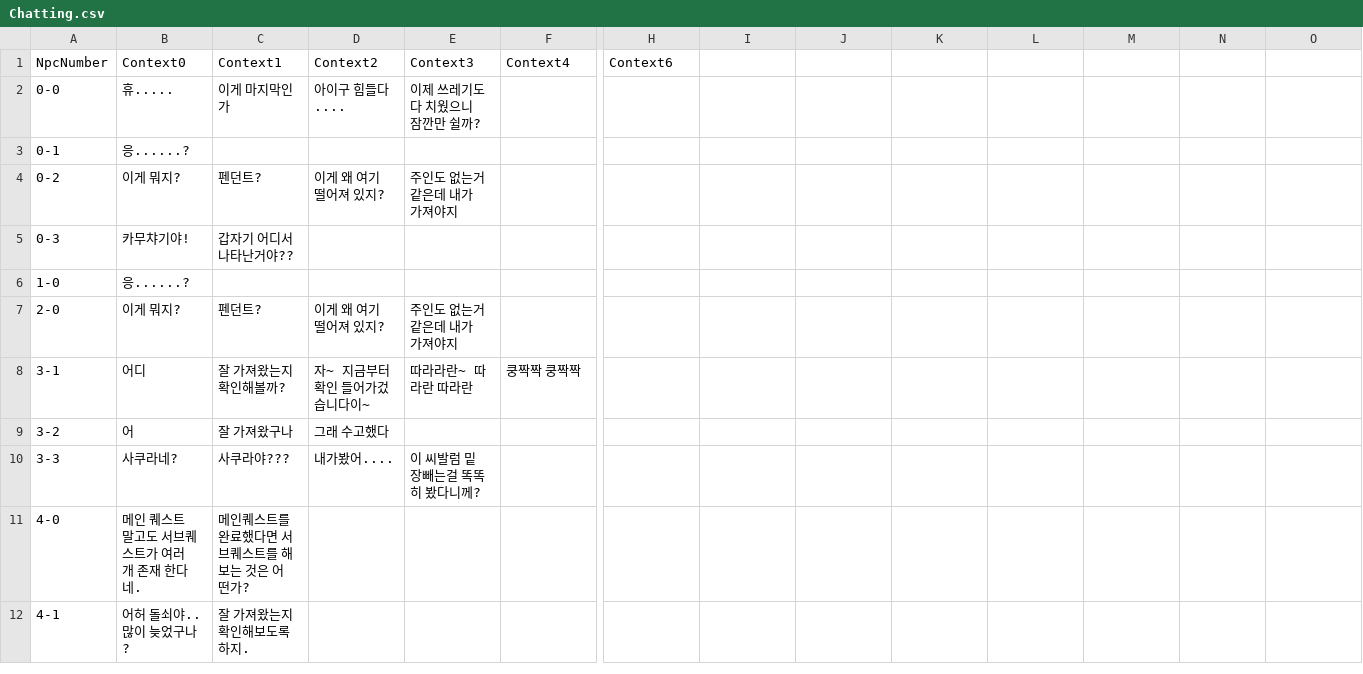
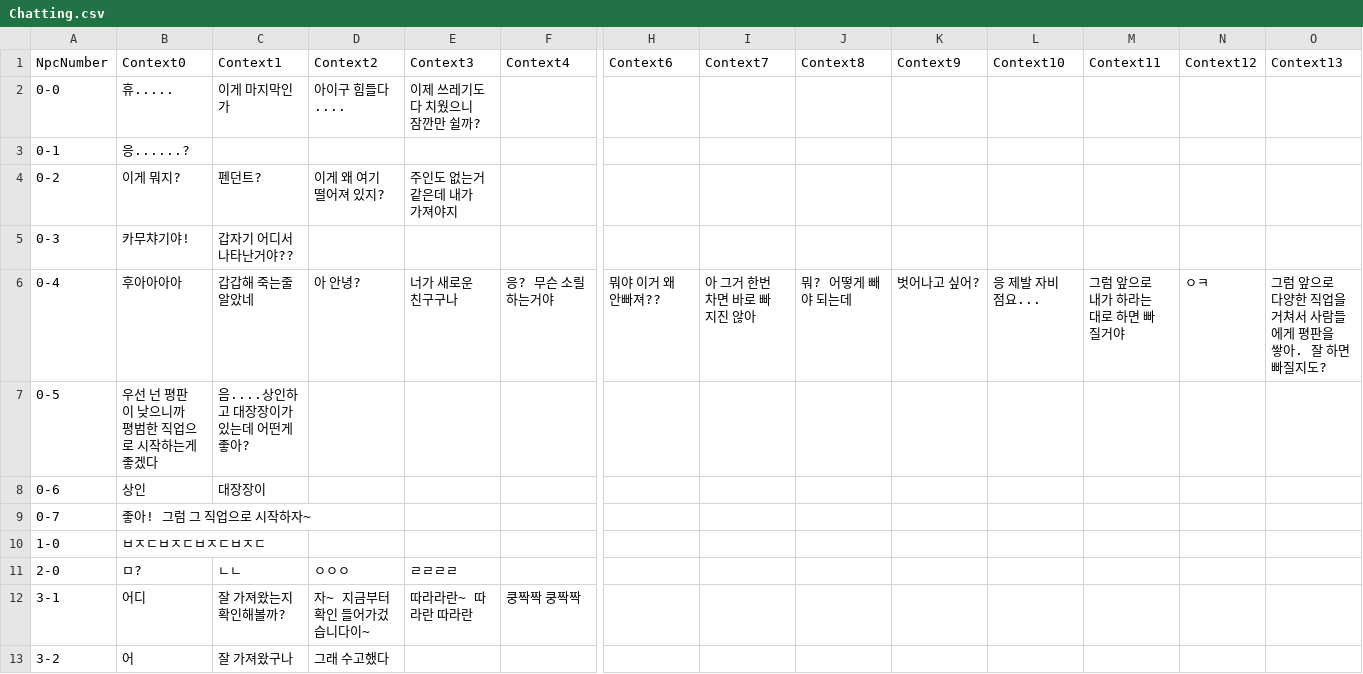
Before and after one commit to skdiawotjd/Reborn, a CSV file: Assets/Resources/Chatting.csv, drawn as a sheet; only a part is shown, gaps mark what is left out; the shorter side is filled out with more unchanged rows; addresses are those after the commit; rows hold the shown columns only; the diff names each change by its address in the sheet, - before the commit and + after, or states it on an @@ line.

```diff
--- a/Assets/Resources/Chatting.csv
+++ b/Assets/Resources/Chatting.csv
-I1: (empty)
+I1: Context7
-J1: (empty)
+J1: Context8
-K1: (empty)
+K1: Context9
-L1: (empty)
+L1: Context10
-M1: (empty)
+M1: Context11
-N1: (empty)
+N1: Context12
-O1: (empty)
+O1: Context13
+row 6: 0-4 | 후아아아아 | 갑갑해 죽는줄 알았네 | 아 안녕? | 너가 새로운 친구구나 | 응? 무슨 소릴 하는거야 | 뭐야 이거 왜 안빠져?? | 아 그거 한번 차면 바로 빠지진 않아 | 뭐? 어떻게 빼야 되는데 | 벗어나고 싶어? | 응 제발 자비점요... | 그럼 앞으로 내가 하라는 대로 하면 빠질거야 | ㅇㅋ | 그럼 앞으로 다양한 직업을 거쳐서 사람들에게 평판을 쌓아. 잘 하면 빠질지도?
+row 7: 0-5 | 우선 넌 평판이 낮으니까 평범한 직업으로 시작하는게 좋겠다 | 음....상인하고 대장장이가 있는데 어떤게 좋아?
+row 8: 0-6 | 상인 | 대장장이
+row 9: 0-7 | 좋아! 그럼 그 직업으로 시작하자~
-B10 (Context0): 응......?
+B10 (Context0): ㅂㅈㄷㅂㅈㄷㅂㅈㄷㅂㅈㄷ
-B11 (Context0): 이게 뭐지?
+B11 (Context0): ㅁ?
-C11 (Context1): 펜던트?
+C11 (Context1): ㄴㄴ
-D11 (Context2): 이게 왜 여기 떨어져 있지?
+D11 (Context2): ㅇㅇㅇ
-E11 (Context3): 주인도 없는거 같은데 내가 가져야지
+E11 (Context3): ㄹㄹㄹㄹ
```
Also changed, not shown: 10 other files.
